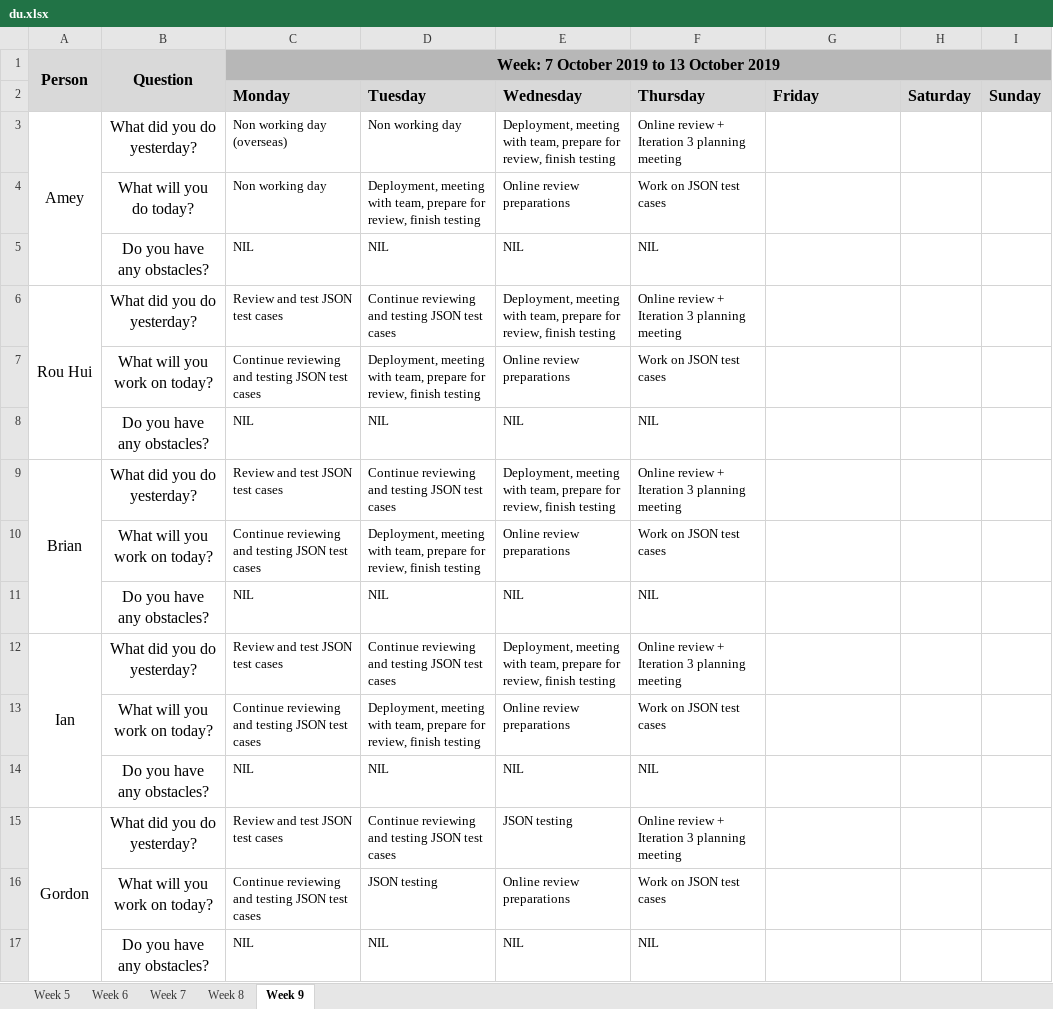
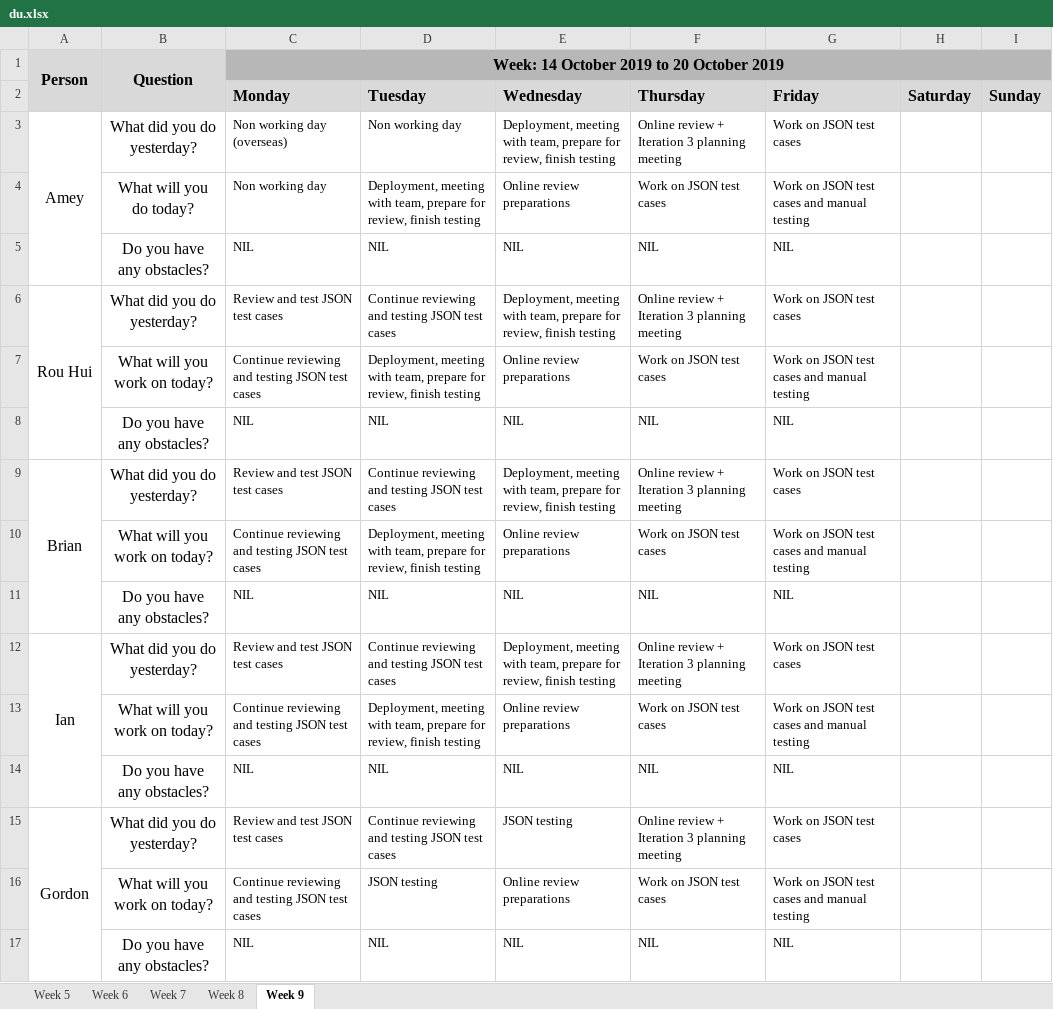
Before and after one commit to ameyrathi/SWE-Project, an Excel workbook: metrics/du.xlsx, sheet Week 9, drawn as a sheet; values as stored, in another font and other column widths than the file's, no borders; the diff names each change by its address in the sheet, - before the commit and + after, or states it on an @@ line.

Commit message:
Daily Update for 18 Oct

```diff
--- a/metrics/du.xlsx (sheet Week 9)
+++ b/metrics/du.xlsx (sheet Week 9)
-C1 (Monday): Week: 7 October 2019 to 13 October 2019
+C1 (Monday): Week: 14 October 2019 to 20 October 2019
-G3 (Friday): (empty)
+G3 (Friday): Work on JSON test cases
-G4 (Friday): (empty)
+G4 (Friday): Work on JSON test cases and manual testing
-G5 (Friday): (empty)
+G5 (Friday): NIL
-G6 (Friday): (empty)
+G6 (Friday): Work on JSON test cases
-G7 (Friday): (empty)
+G7 (Friday): Work on JSON test cases and manual testing
-G8 (Friday): (empty)
+G8 (Friday): NIL
-G9 (Friday): (empty)
+G9 (Friday): Work on JSON test cases
-G10 (Friday): (empty)
+G10 (Friday): Work on JSON test cases and manual testing
-G11 (Friday): (empty)
+G11 (Friday): NIL
-G12 (Friday): (empty)
+G12 (Friday): Work on JSON test cases
-G13 (Friday): (empty)
+G13 (Friday): Work on JSON test cases and manual testing
-G14 (Friday): (empty)
+G14 (Friday): NIL
-G15 (Friday): (empty)
+G15 (Friday): Work on JSON test cases
-G16 (Friday): (empty)
+G16 (Friday): Work on JSON test cases and manual testing
-G17 (Friday): (empty)
+G17 (Friday): NIL
```
